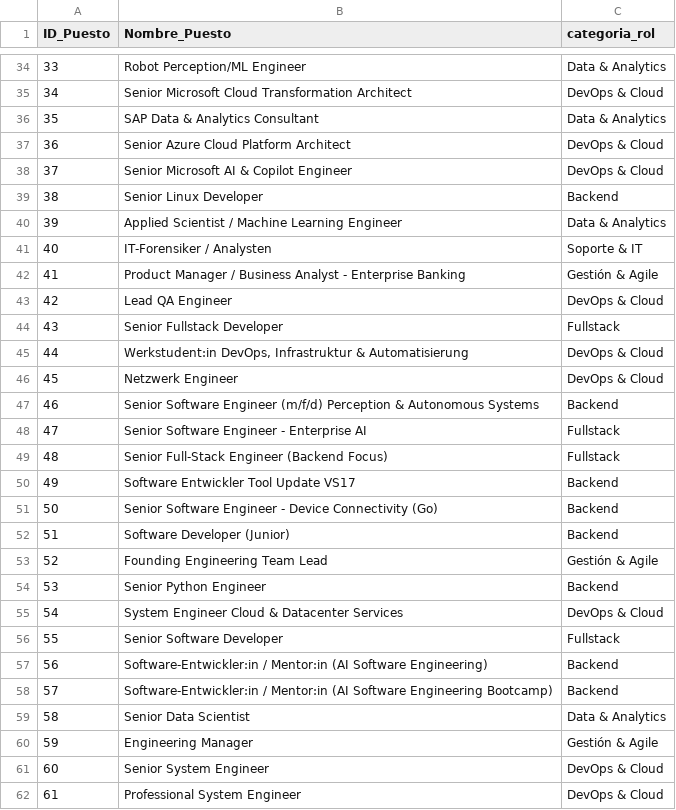
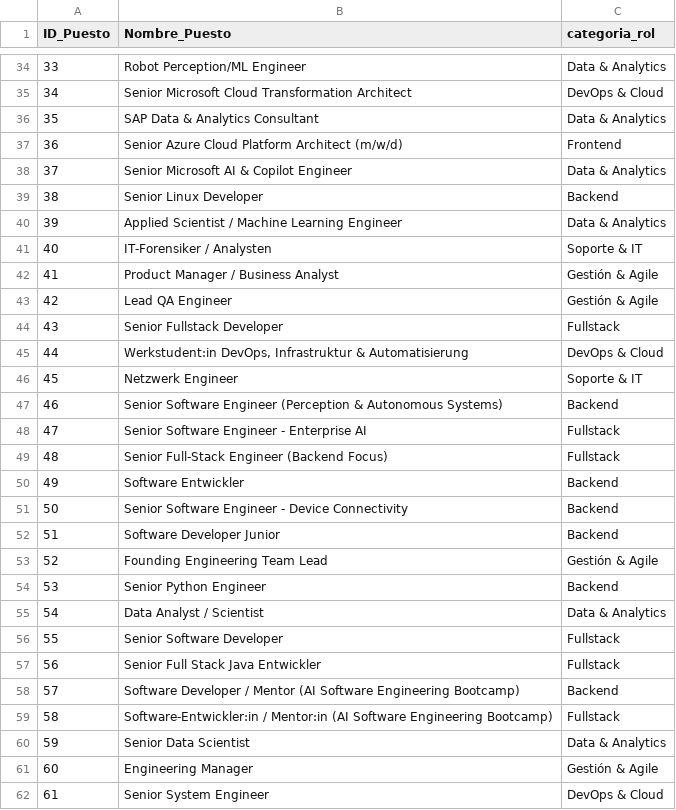
Before and after one commit to fernandojjq/semestral, a CSV file: data/processed/modelo_estrella/Dim_Puestos.csv, drawn as a sheet; only a part is shown, gaps mark what is left out; the shorter side is filled out with more unchanged rows; removed rows and columns are numbered as before the commit, all else as after; the diff covers the shown part only; the diff names each change by its address in the sheet, - before the commit and + after, or states it on an @@ line.

```diff
--- a/data/processed/modelo_estrella/Dim_Puestos.csv
+++ b/data/processed/modelo_estrella/Dim_Puestos.csv
@@ column A (ID_Puesto) renumbered from row 3 down @@
-row 37: 36 | Senior Azure Cloud Platform Architect | DevOps & Cloud
+row 37: 36 | Senior Azure Cloud Platform Architect (m/w/d) | Frontend
-C38 (categoria_rol): DevOps & Cloud
+C38 (categoria_rol): Data & Analytics
-B42 (Nombre_Puesto): Product Manager / Business Analyst - Enterprise Banking
+B42 (Nombre_Puesto): Product Manager / Business Analyst
-C43 (categoria_rol): DevOps & Cloud
+C43 (categoria_rol): Gestión & Agile
-C46 (categoria_rol): DevOps & Cloud
+C46 (categoria_rol): Soporte & IT
-B47 (Nombre_Puesto): …Software Engineer (m/f/d) Perception & Autonomous Systems
+B47 (Nombre_Puesto): …Software Engineer (Perception & Autonomous Systems)
-B50 (Nombre_Puesto): Software Entwickler Tool Update VS17
+B50 (Nombre_Puesto): Software Entwickler
-B51 (Nombre_Puesto): …Device Connectivity (Go)
+B51 (Nombre_Puesto): …Device Connectivity
-B52 (Nombre_Puesto): Software Developer (Junior)
+B52 (Nombre_Puesto): Software Developer Junior
-row 55: 54 | System Engineer Cloud & Datacenter Services | DevOps & Cloud
+row 55: 54 | Data Analyst / Scientist | Data & Analytics
+row 57: 56 | Senior Full Stack Java Entwickler | Fullstack
-B58 (Nombre_Puesto): Software-Entwickler:in / Mentor:in (AI Software Engineering)
+B58 (Nombre_Puesto): Software Developer / Mentor (AI Software Engineering Bootcamp)
-C59 (categoria_rol): Backend
+C59 (categoria_rol): Fullstack
```
Also changed, not shown: 6 added rows, 10 removed rows, 18 moved rows and 16 edited cells elsewhere in this file, data/processed/modelo_estrella/Dim_Habilidades.csv, data/processed/modelo_estrella/Fact_Vacante_Habilidad.csv, 15 other files.
